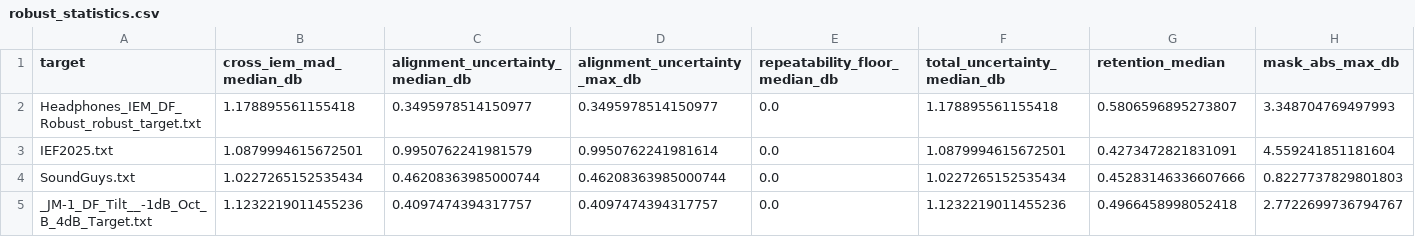
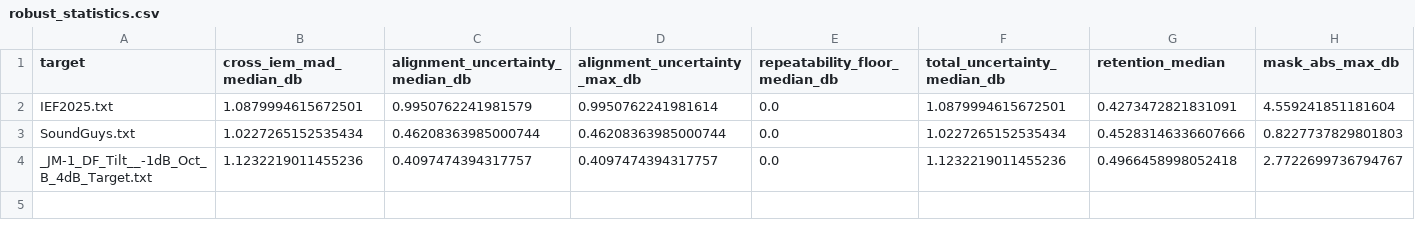
Before and after one commit to ziyadizuhir-png/iem-earprint-engine, a CSV file: reports/robust_statistics.csv, drawn as a sheet; only a part is shown; rows hold the shown columns only; the diff names each change by its address in the sheet, - before the commit and + after, or states it on an @@ line.

```diff
--- a/reports/robust_statistics.csv
+++ b/reports/robust_statistics.csv
-row 2: Headphones_IEM_DF_Robust_robust_target.txt | 1.178895561155418 | 0.3495978514150977 | 0.3495978514150977 | 0.0 | 1.178895561155418 | 0.5806596895273807 | 3.348704769497993
```
Also changed, not shown: 6 other files.
